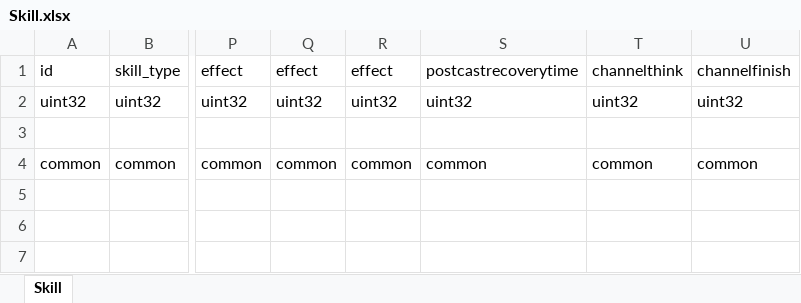
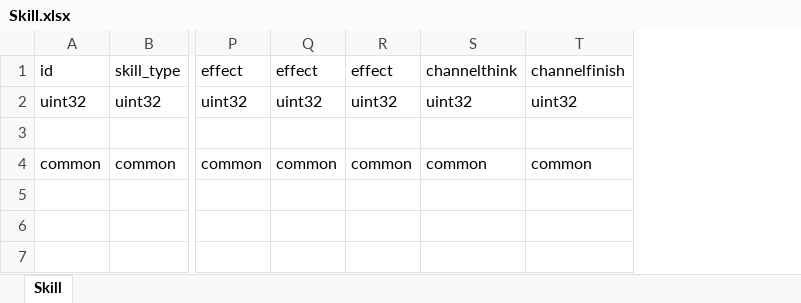
Before and after one commit to luyuancpp/mmorpg, an Excel workbook: bin/config/xlsx/Skill.xlsx, sheet Skill, drawn as a sheet; only a part is shown, gaps mark what is left out; values as stored, in another font and other column widths than the file's, no borders; the diff covers the shown part only; the diff names each change by its address in the sheet, - before the commit and + after, or states it on an @@ line.

Commit message:
release skill

```diff
--- a/bin/config/xlsx/Skill.xlsx (sheet Skill)
+++ b/bin/config/xlsx/Skill.xlsx (sheet Skill)
-column S, rows 1-4: postcastrecoverytime | uint32 |  | common
```
Also changed, not shown: 6 edited cells elsewhere in this sheet, 11 other files.
